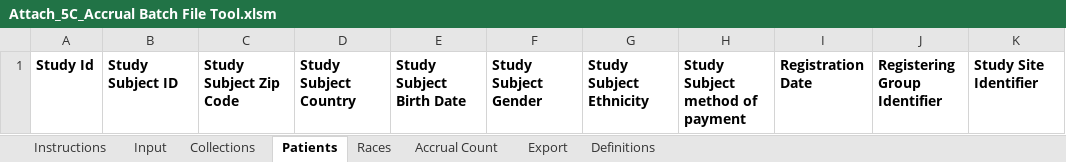
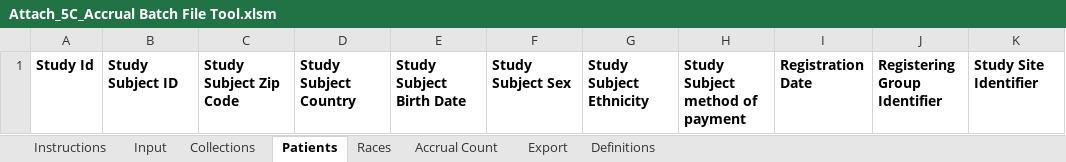
Before and after one commit to BIAD/ctrp_docs, an Excel workbook: Attach_5C_Accrual Batch File Tool.xlsm, sheet Patients, drawn as a sheet; only a part is shown; values as stored, in another font and other column widths than the file's, no borders; the diff names each change by its address in the sheet, - before the commit and + after, or states it on an @@ line.

Commit message:
changed gender to sex

```diff
--- a/Attach_5C_Accrual Batch File Tool.xlsm (sheet Patients)
+++ b/Attach_5C_Accrual Batch File Tool.xlsm (sheet Patients)
-F1: Study Subject Gender
+F1: Study Subject Sex
```
Also changed, not shown: sheet Definitions, sheet Input, hidden cells.
